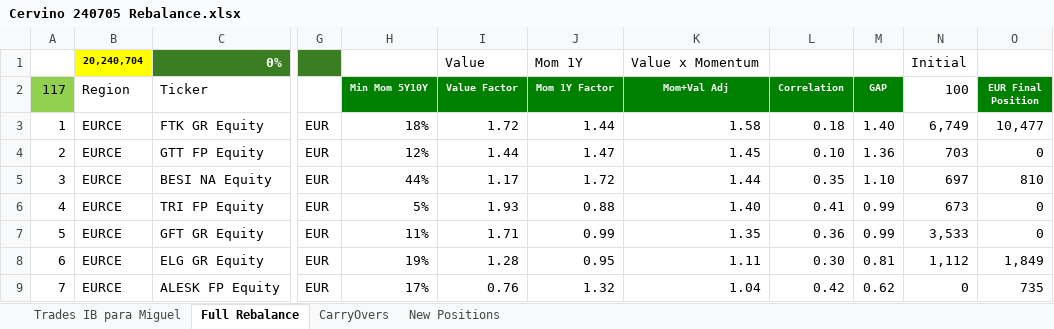
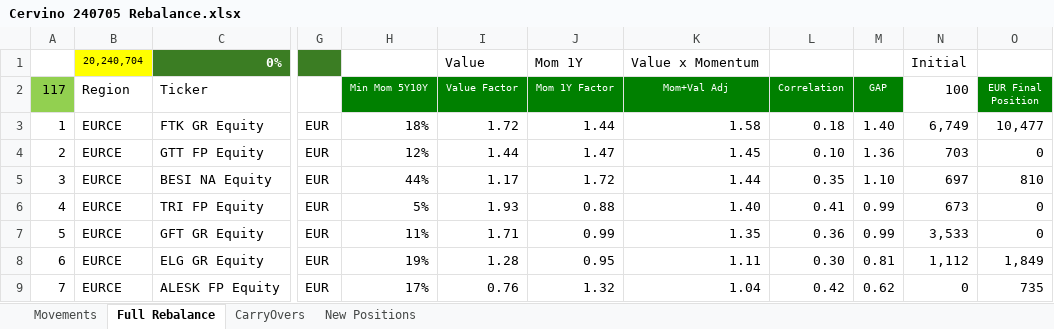
Before and after one commit to Saldubatech/ibk-automation, an Excel workbook: data/rotations/2024/July/Cervino 240705 Rebalance.xlsx, sheet Full Rebalance, drawn as a sheet; only a part is shown, gaps mark what is left out; values as stored, in another font and other column widths than the file's, no borders; the diff names each change by its address in the sheet, - before the commit and + after, or states it on an @@ line.

```diff
--- a/data/rotations/2024/July/Cervino 240705 Rebalance.xlsx (sheet Full Rebalance)
+++ b/data/rotations/2024/July/Cervino 240705 Rebalance.xlsx (sheet Full Rebalance)
-sheet tab: Trades IB para Miguel
+sheet tab: Movements
-B1 bold: on
+B1 bold: off
-H2:M2 bold: on
+H2:M2 bold: off
-O2 bold: on
+O2 bold: off
```
Also changed, not shown: sheet Movements, sheet New Positions, sheet CarryOvers, 12 other files.
